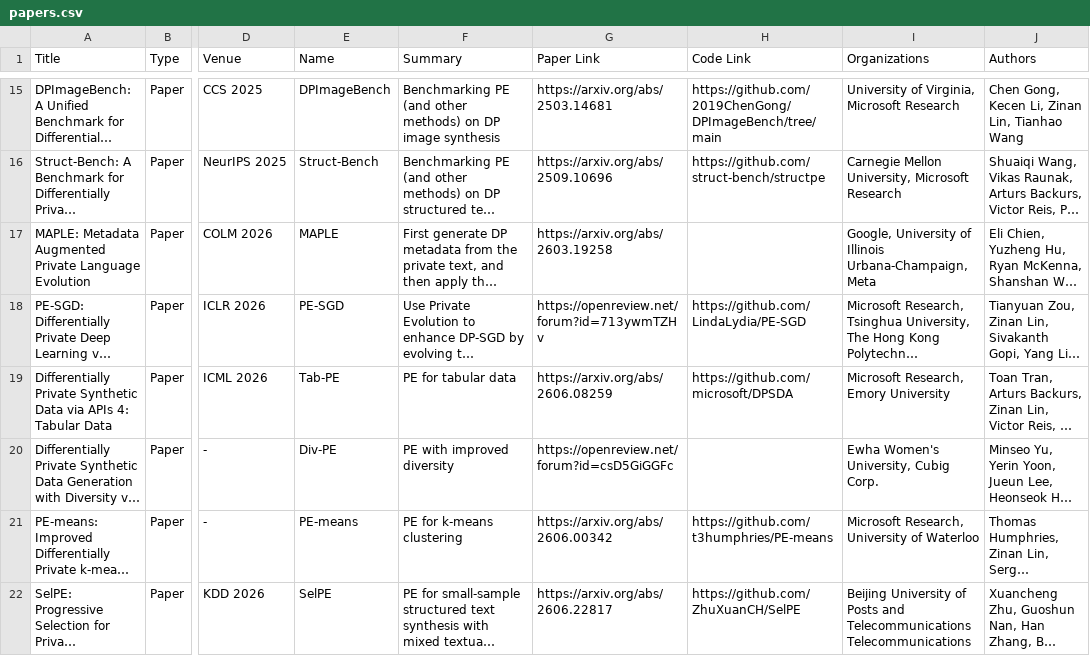
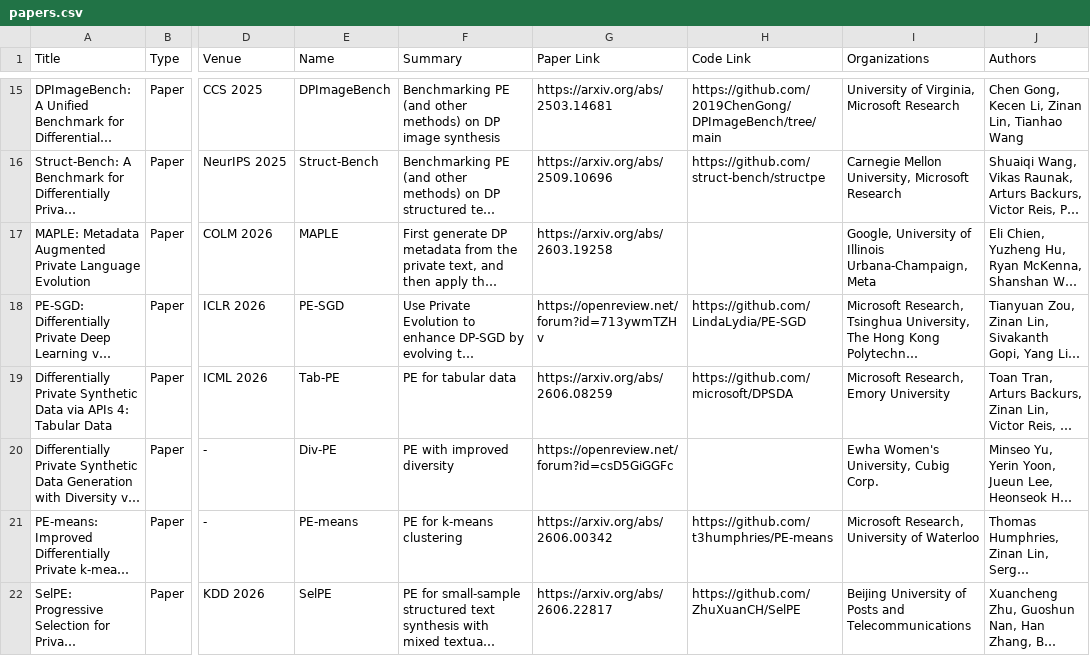
Before and after one commit to fjxmlzn/private-evolution-papers, a CSV file: papers.csv, drawn as a sheet; only a part is shown, gaps mark what is left out; long unchanged cells end in …; ↵ is a line break in a cell; the diff names each change by its address in the sheet, - before the commit and + after, or states it on an @@ line.

Commit message:
Fix SelPE paper entry

```diff
--- a/papers.csv
+++ b/papers.csv
-I22 (Organizations): …and Telecommunications ↵ Telecommunications
+I22 (Organizations): …and Telecommunications
```
